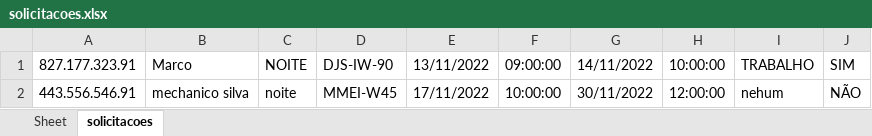
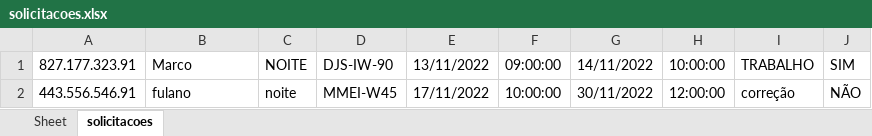
Before and after one commit to msbzz/certificacaoM1Estacio, an Excel workbook: planilhas/solicitacoes.xlsx, sheet solicitacoes, drawn as a sheet; values as stored, in another font and other column widths than the file's, no borders; the diff names each change by its address in the sheet, - before the commit and + after, or states it on an @@ line.

```diff
--- a/planilhas/solicitacoes.xlsx (sheet solicitacoes)
+++ b/planilhas/solicitacoes.xlsx (sheet solicitacoes)
-B2: mechanico silva
+B2: fulano
-I2: nehum
+I2: correção
```
Also changed, not shown: planilhas/funcionarios.xlsx, planilhas/listasFuncionarios.xlsx, 11 other files.
